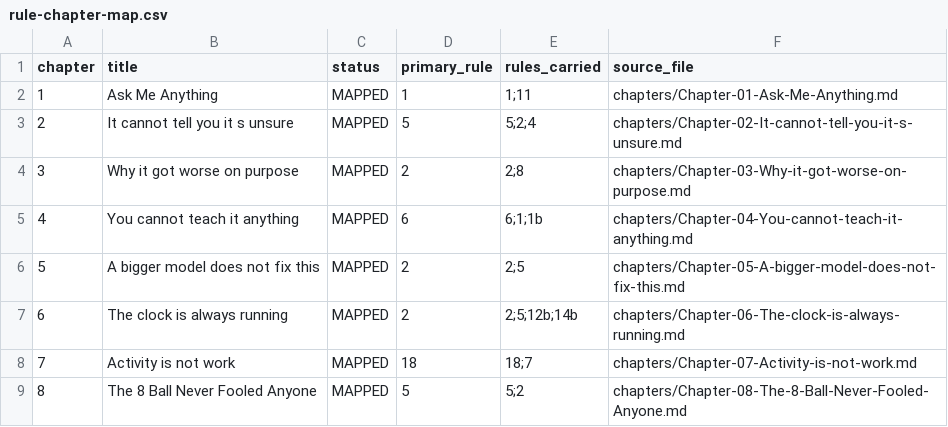
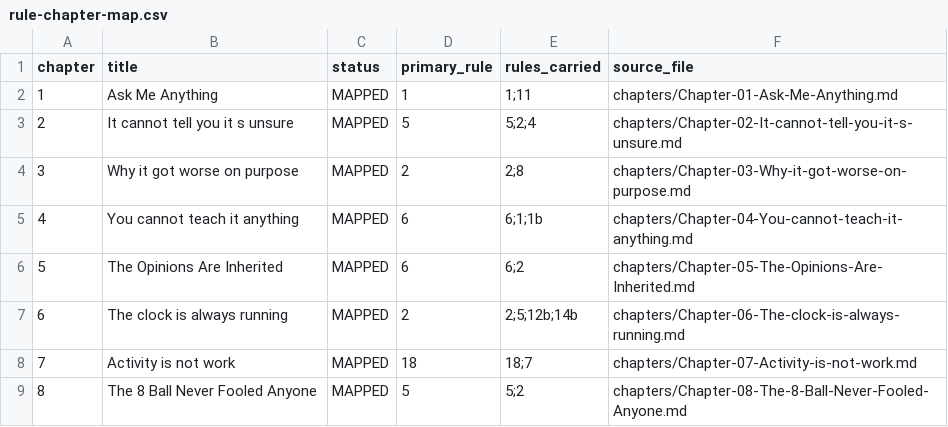
Before and after one commit to norhtecmbarnes-dot/You-Are-Using-AI-Wrong, a CSV file: book-build/rule-chapter-map.csv, drawn as a sheet; only a part is shown.

Commit message:
Ch 5: The Opinions Are Inherited — Concept 2 becomes a chapter
The author supplied Concept 2 (the opinions are inherited, and you
cannot argue them away) written out as a chapter. It becomes the new
Chapter 5, in Part I, immediately after Ch. 4 (the reset chapter) — the
pair reads 'you cannot teach it' (Ch. 4) then 'you cannot argue with
it either' (Ch. 5). 1,132 words, the author's prose verbatim.

One correction, flagged: the author's paste titled it 'Chapter 10 — You
Cannot Teach It Anything', but the content is Concept 2 (opinions
inherited), not the reset chapter (which is Ch. 4, already drafted).
Retitled to 'Chapter 5 — The Opinions Are Inherited' and placed after
Ch. 4, where the register always said Concept 2 belongs.

The former Ch. 5 ('A bigger model does not fix this') is retired to
chapters/_folded/. Its claim — scale improves fluency faster than
factuality, so the failure gets harder to detect — is carried by Ch. 18
('The most expensive model for everything'), the leader's cost chapter
in Part III. The 'Ch. 5/6 merge candidate' open action is resolved.

Also fixed in the same pass:
- The outline's Ch. 11/12 ordering glitch (A function, not a source
  was numbered 12 while appearing before Ch. 11) — labels swapped so
  the outline reads in order.
- Concept 2 register row: 'Ch. 5 (own chapter); Ch. 4 carries the reset'.
- Concept 17 register row: bridge/opening chapters now Ch. 12/18.
- Open action 2: ML-review chapter is now Ch. 12 (was Ch. 11).
- Structural note: Part I pressure points now 'chapters 6 and 7'.
- STATUS.md chapter list: Ch. 5 shows the new title, drafted.
- OPEN-ITEMS.md section J follow-up: merge question marked resolved.

Rule-chapter CSV regenerated: 29 chapters mapped, 31 rules defined,
31 carried — full coverage, no collisions. New Ch. 5 carries Rule 6
(primary) and Rule 2.

Interior rebuilt: 87 pages. Chapter 5 — The Opinions Are Inherited on
printed page 42, right after Ch. 4 on p30. The retired bigger-model
chapter does not appear. Drafted prose now 28,016 words = 62% of the
45,000 target. Part I is now fully drafted (Ch. 1-8).

```diff
--- a/book-build/rule-chapter-map.csv
+++ b/book-build/rule-chapter-map.csv
@@ -5,3 +5,3 @@ chapter,title,status,primary_rule,rules_carried,source_file
 4,You cannot teach it anything,MAPPED,6,6;1;1b,chapters/Chapter-04-You-cannot-teach-it-anything.md
-5,A bigger model does not fix this,MAPPED,2,2;5,chapters/Chapter-05-A-bigger-model-does-not-fix-this.md
+5,The Opinions Are Inherited,MAPPED,6,6;2,chapters/Chapter-05-The-Opinions-Are-Inherited.md
 6,The clock is always running,MAPPED,2,2;5;12b;14b,chapters/Chapter-06-The-clock-is-always-running.md
```
Also changed, not shown: 7 other files.
